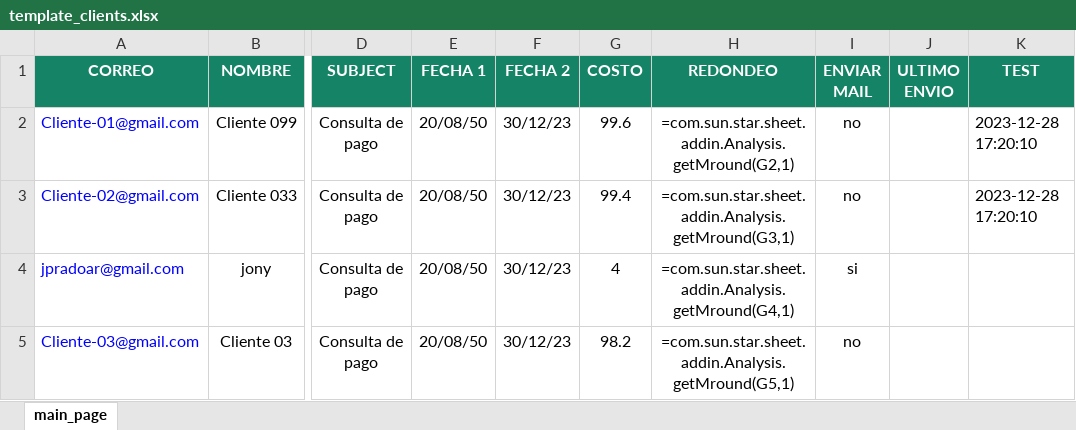
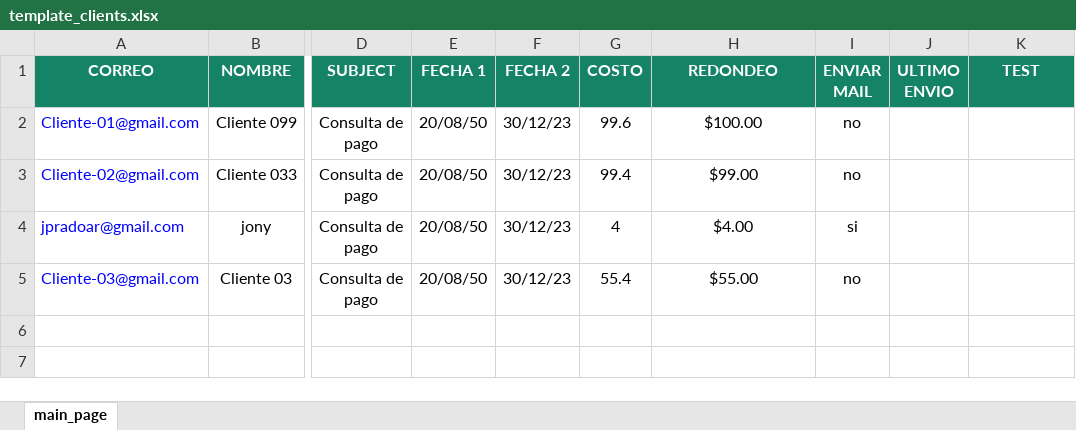
Before and after one commit to jpradoar/mai_client_sender, an Excel workbook: template_clients.xlsx, sheet main_page, drawn as a sheet; only a part is shown, gaps mark what is left out; values as stored, in another font and other column widths than the file's, no borders; formulas without a stored value are shown as written; the diff names each change by its address in the sheet, - before the commit and + after, or states it on an @@ line.

Commit message:
Add files via upload

```diff
--- a/template_clients.xlsx (sheet main_page)
+++ b/template_clients.xlsx (sheet main_page)
-H2 (REDONDEO): =com.sun.star.sheet.addin.Analysis.getMround(G2,1)
+H2 (REDONDEO): $100.00
-K2:K3 (TEST): 2023-12-28 17:20:10
+K2:K3 (TEST): (empty)
-H3 (REDONDEO): =com.sun.star.sheet.addin.Analysis.getMround(G3,1)
+H3 (REDONDEO): $99.00
-H4 (REDONDEO): =com.sun.star.sheet.addin.Analysis.getMround(G4,1)
+H4 (REDONDEO): $4.00
-G5 (COSTO): 98.2
+G5 (COSTO): 55.4
-H5 (REDONDEO): =com.sun.star.sheet.addin.Analysis.getMround(G5,1)
+H5 (REDONDEO): $55.00
```
